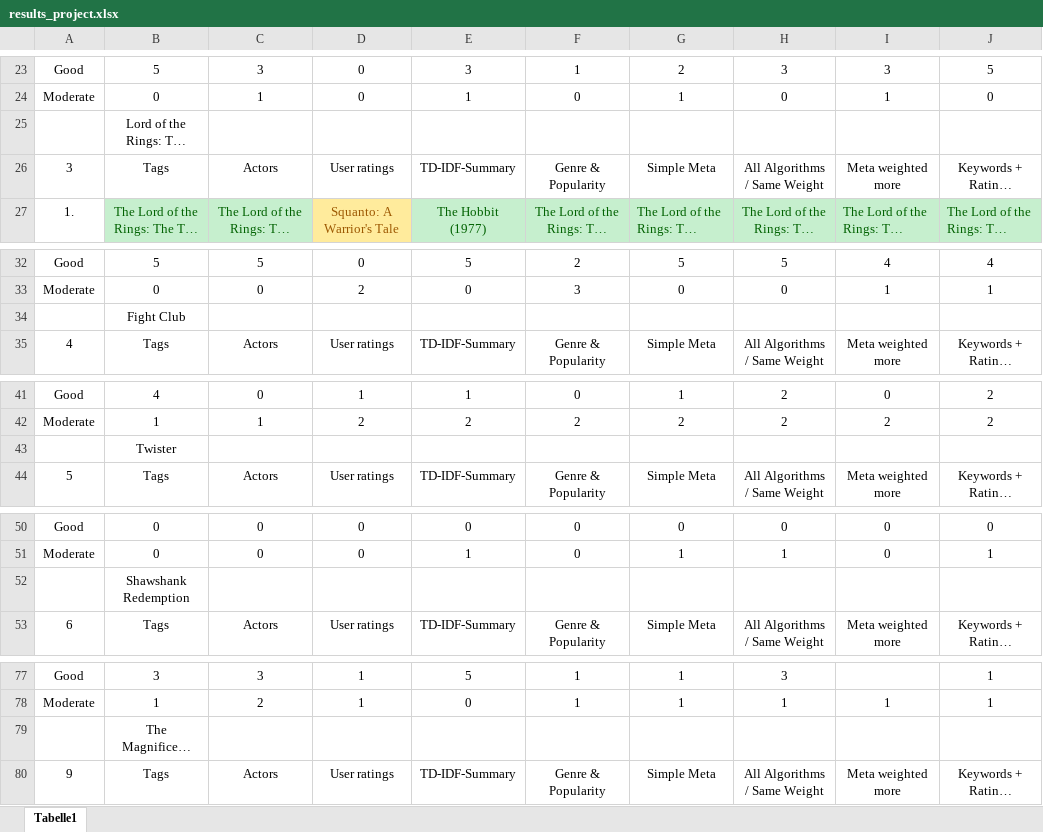
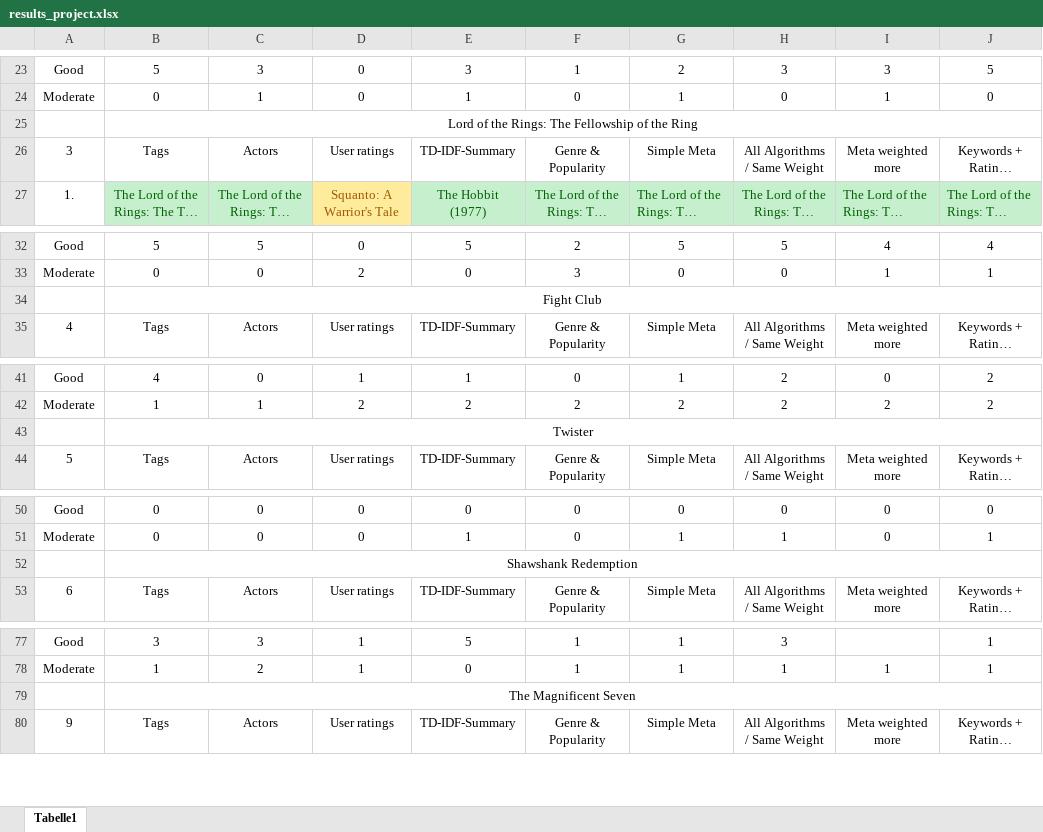
Before and after one commit to AlexanderWidmann/recommender2021, an Excel workbook: project_recommender2021/results_project.xlsx, sheet Tabelle1, drawn as a sheet; only a part is shown, gaps mark what is left out; long unchanged cells end in …; values as stored, in another font and other column widths than the file's, no borders; conditional formats not drawn; the diff covers the shown part only; the diff names each change by its address in the sheet, - before the commit and + after, or states it on an @@ line.

```diff
--- a/project_recommender2021/results_project.xlsx (sheet Tabelle1)
+++ b/project_recommender2021/results_project.xlsx (sheet Tabelle1)
+B25:J25 merged
+B34:J34 merged
+B43:J43 merged
+B52:J52 merged
+B79:J79 merged
```
Also changed, not shown: 53 added rows, 3 removed rows, 4 edited cells, merged cells and row numbers in column A elsewhere in this sheet.
